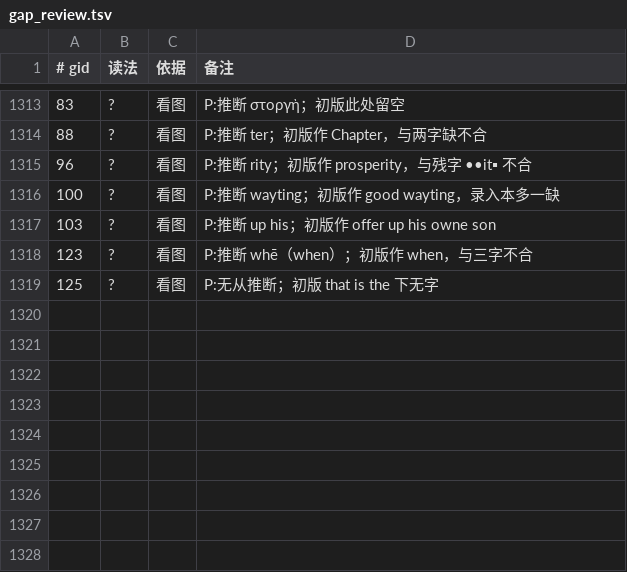
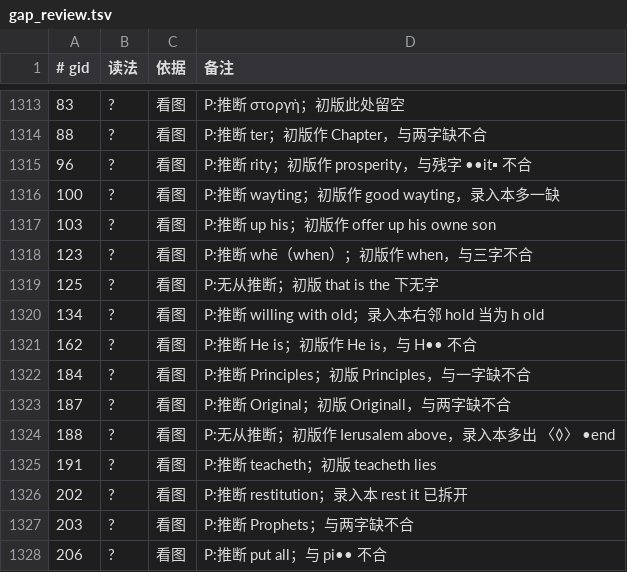
Before and after one commit to whcjb/whcjb.github.io, a TSV file: burroughs_raw/hosea/gap_review.tsv, drawn as a sheet; only a part is shown, gaps mark what is left out; the diff names each change by its address in the sheet, - before the commit and + after, or states it on an @@ line.

```diff
--- a/burroughs_raw/hosea/gap_review.tsv
+++ b/burroughs_raw/hosea/gap_review.tsv
+row 1320: 134 | ? | 看图 | P:推断 willing with old；录入本右邻 hold 当为 h old
+row 1321: 162 | ? | 看图 | P:推断 He is；初版作 He is，与 H•• 不合
+row 1322: 184 | ? | 看图 | P:推断 Principles；初版 Principles，与一字缺不合
+row 1323: 187 | ? | 看图 | P:推断 Original；初版 Originall，与两字缺不合
+row 1324: 188 | ? | 看图 | P:无从推断；初版作 Ierusalem above，录入本多出 〈◊〉 •end
+row 1325: 191 | ? | 看图 | P:推断 teacheth；初版 teacheth lies
+row 1326: 202 | ? | 看图 | P:推断 restitution；录入本 rest it 已拆开
+row 1327: 203 | ? | 看图 | P:推断 Prophets；与两字缺不合
+row 1328: 206 | ? | 看图 | P:推断 put all；与 pi•• 不合
```
Also changed, not shown: burroughs_raw/hosea/gap_approved.tsv, burroughs_raw/hosea/witness_seen.tsv, 6 other files.
